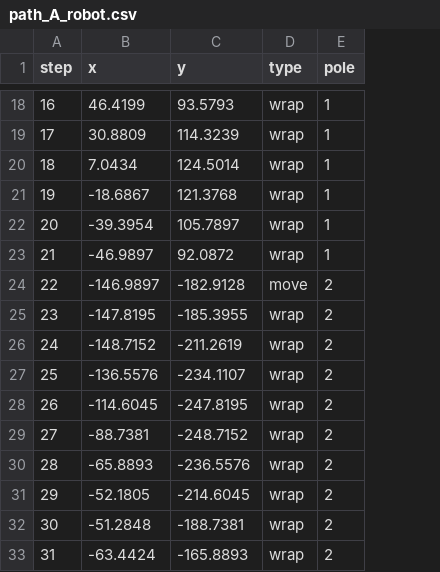
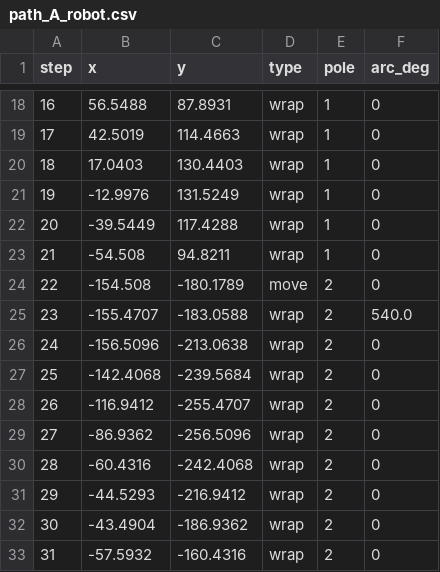
Before and after one commit to Auroaruora/robot_final, a CSV file: path_A_robot.csv, drawn as a sheet; only a part is shown, gaps mark what is left out; the diff covers the shown part only; the diff names each change by its address in the sheet, - before the commit and + after, or states it on an @@ line.

```diff
--- a/path_A_robot.csv
+++ b/path_A_robot.csv
+column F (arc_deg), rows 18-33: 0 | 0 | 0 | 0 | 0 | 0 | 0 | 540.0 | 0 | 0 | 0 | 0 | 0 | 0 | 0 | 0
-B18 (x): 46.4199
+B18 (x): 56.5488
-C18 (y): 93.5793
+C18 (y): 87.8931
-B19 (x): 30.8809
+B19 (x): 42.5019
-C19 (y): 114.3239
+C19 (y): 114.4663
-B20 (x): 7.0434
+B20 (x): 17.0403
-C20 (y): 124.5014
+C20 (y): 130.4403
-B21 (x): -18.6867
+B21 (x): -12.9976
-C21 (y): 121.3768
+C21 (y): 131.5249
-B22 (x): -39.3954
+B22 (x): -39.5449
-C22 (y): 105.7897
+C22 (y): 117.4288
-B23 (x): -46.9897
+B23 (x): -54.508
-C23 (y): 92.0872
+C23 (y): 94.8211
-B24 (x): -146.9897
+B24 (x): -154.508
-C24 (y): -182.9128
+C24 (y): -180.1789
-B25 (x): -147.8195
+B25 (x): -155.4707
-C25 (y): -185.3955
+C25 (y): -183.0588
-B26 (x): -148.7152
+B26 (x): -156.5096
-C26 (y): -211.2619
+C26 (y): -213.0638
-B27 (x): -136.5576
+B27 (x): -142.4068
-C27 (y): -234.1107
+C27 (y): -239.5684
-B28 (x): -114.6045
+B28 (x): -116.9412
-C28 (y): -247.8195
+C28 (y): -255.4707
-B29 (x): -88.7381
+B29 (x): -86.9362
-C29 (y): -248.7152
+C29 (y): -256.5096
-B30 (x): -65.8893
+B30 (x): -60.4316
-C30 (y): -236.5576
+C30 (y): -242.4068
-B31 (x): -52.1805
+B31 (x): -44.5293
-C31 (y): -214.6045
+C31 (y): -216.9412
-B32 (x): -51.2848
+B32 (x): -43.4904
-C32 (y): -188.7381
+C32 (y): -186.9362
-B33 (x): -63.4424
+B33 (x): -57.5932
-C33 (y): -165.8893
+C33 (y): -160.4316
```
Also changed, not shown: 150 edited cells elsewhere in this file, path_A.csv, path_B.csv, 6 other files.
